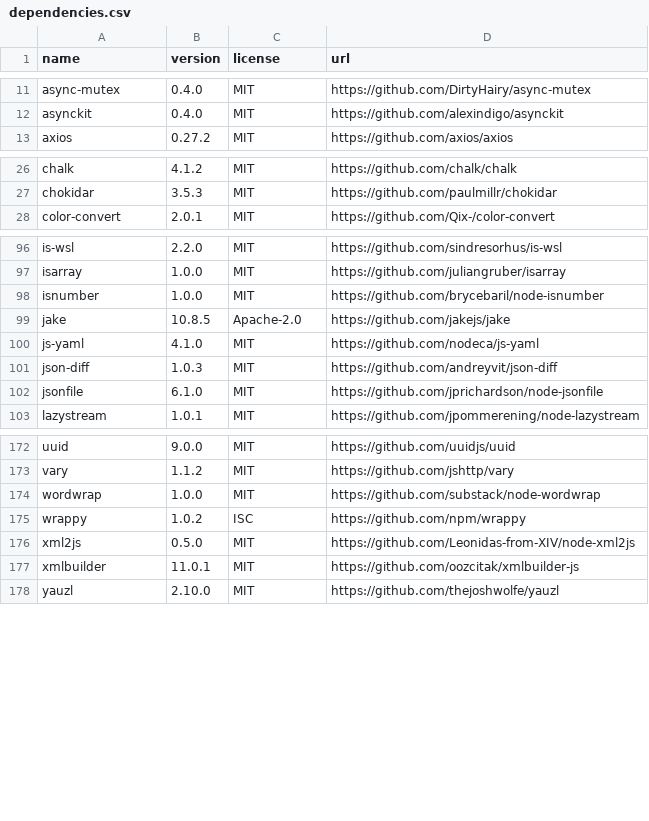
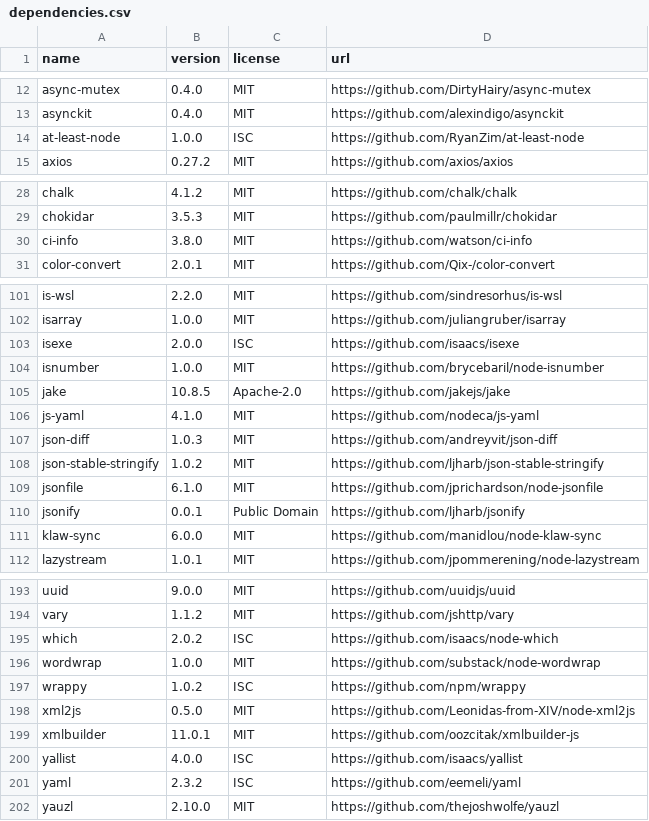
Before and after one commit to OpenTOSCA/opentosca-vintner, a CSV file: assets/documents/dependencies.csv, drawn as a sheet; only a part is shown, gaps mark what is left out; the diff covers the shown part only.

```diff
--- a/assets/documents/dependencies.csv
+++ b/assets/documents/dependencies.csv
@@ -12,2 +13,3 @@ async-mutex,0.4.0,MIT,https://github.com/DirtyHairy/async-mutex
 asynckit,0.4.0,MIT,https://github.com/alexindigo/asynckit
+at-least-node,1.0.0,ISC,https://github.com/RyanZim/at-least-node
 axios,0.27.2,MIT,https://github.com/axios/axios
@@ -27,2 +29,3 @@ chalk,4.1.2,MIT,https://github.com/chalk/chalk
 chokidar,3.5.3,MIT,https://github.com/paulmillr/chokidar
+ci-info,3.8.0,MIT,https://github.com/watson/ci-info
 color-convert,2.0.1,MIT,https://github.com/Qix-/color-convert
@@ -97,2 +102,3 @@ is-wsl,2.2.0,MIT,https://github.com/sindresorhus/is-wsl
 isarray,1.0.0,MIT,https://github.com/juliangruber/isarray
+isexe,2.0.0,ISC,https://github.com/isaacs/isexe
 isnumber,1.0.0,MIT,https://github.com/brycebaril/node-isnumber
@@ -101,3 +107,6 @@ js-yaml,4.1.0,MIT,https://github.com/nodeca/js-yaml
 json-diff,1.0.3,MIT,https://github.com/andreyvit/json-diff
+json-stable-stringify,1.0.2,MIT,https://github.com/ljharb/json-stable-stringify
 jsonfile,6.1.0,MIT,https://github.com/jprichardson/node-jsonfile
+jsonify,0.0.1,Public Domain,https://github.com/ljharb/jsonify
+klaw-sync,6.0.0,MIT,https://github.com/manidlou/node-klaw-sync
 lazystream,1.0.1,MIT,https://github.com/jpommerening/node-lazystream
@@ -173,2 +194,3 @@ uuid,9.0.0,MIT,https://github.com/uuidjs/uuid
 vary,1.1.2,MIT,https://github.com/jshttp/vary
+which,2.0.2,ISC,https://github.com/isaacs/node-which
 wordwrap,1.0.0,MIT,https://github.com/substack/node-wordwrap
@@ -177,2 +199,4 @@ xml2js,0.5.0,MIT,https://github.com/Leonidas-from-XIV/node-xml2js
 xmlbuilder,11.0.1,MIT,https://github.com/oozcitak/xmlbuilder-js
+yallist,4.0.0,ISC,https://github.com/isaacs/yallist
+yaml,2.3.2,ISC,https://github.com/eemeli/yaml
 yauzl,2.10.0,MIT,https://github.com/thejoshwolfe/yauzl
```
Also changed, not shown: 15 added rows and 2 edited cells elsewhere in this file, 5 other files.
